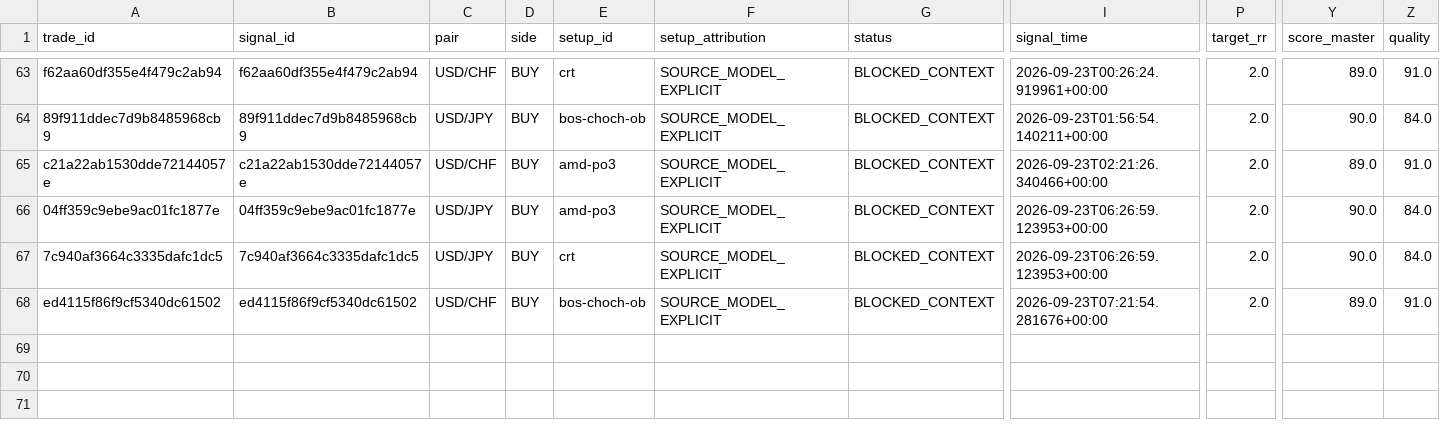
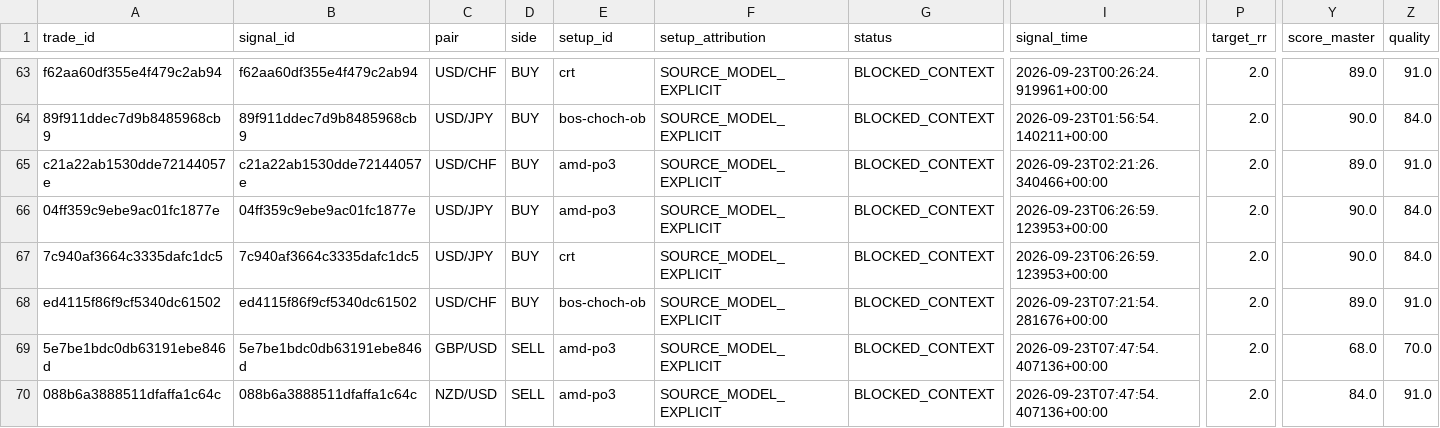
Before and after one commit to aparecidomikael97-ship-it/usd-macro-pro-v4, a CSV file: dados/model_paper_trades_v1.csv, drawn as a sheet; only a part is shown, gaps mark what is left out; rows hold the shown columns only; the diff names each change by its address in the sheet, - before the commit and + after, or states it on an @@ line.

```diff
--- a/dados/model_paper_trades_v1.csv
+++ b/dados/model_paper_trades_v1.csv
+row 69: 5e7be1bdc0db63191ebe846d | 5e7be1bdc0db63191ebe846d | GBP/USD | SELL | amd-po3 | SOURCE_MODEL_EXPLICIT | BLOCKED_CONTEXT | 2026-09-23T07:47:54.407136+00:00 | 2.0 | 68.0 | 70.0
+row 70: 088b6a3888511dfaffa1c64c | 088b6a3888511dfaffa1c64c | NZD/USD | SELL | amd-po3 | SOURCE_MODEL_EXPLICIT | BLOCKED_CONTEXT | 2026-09-23T07:47:54.407136+00:00 | 2.0 | 84.0 | 91.0
```
